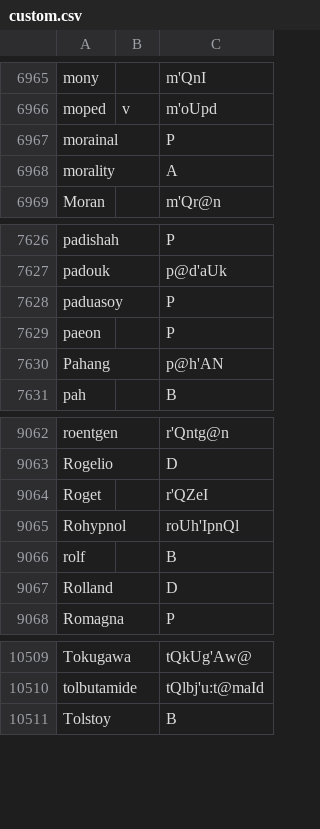
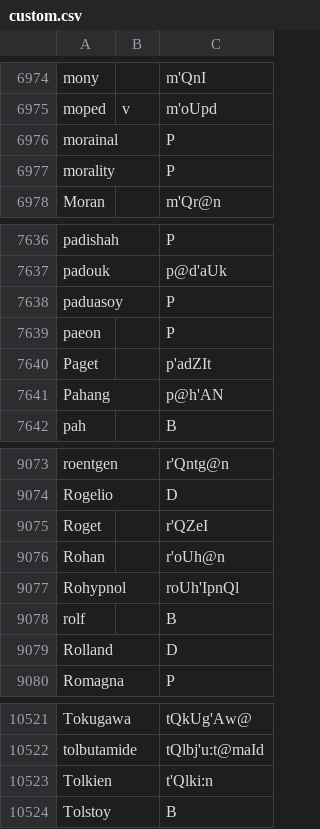
Before and after one commit to ChristianSi/lytspel, a CSV file: data/custom.csv, drawn as a sheet; only a part is shown, gaps mark what is left out; the diff covers the shown part only.

```diff
--- a/data/custom.csv
+++ b/data/custom.csv
@@ -6967,3 +6976,3 @@ moped,v,m'oUpd
 morainal,,P
-morality,,A
+morality,,P
 Moran,,m'Qr@n
@@ -7629,2 +7639,3 @@ paduasoy,,P
 paeon,,P
+Paget,,p'adZIt
 Pahang,,p@h'AN
@@ -9064,2 +9075,3 @@ Rogelio,,D
 Roget,,r'QZeI
+Rohan,,r'oUh@n
 Rohypnol,,roUh'IpnQl
@@ -10510,2 +10522,3 @@ Tokugawa,,tQkUg'Aw@
 tolbutamide,,tQlbj'u:t@maId
+Tolkien,,t'Qlki:n
 Tolstoy,,B
```
Also changed, not shown: 10 added rows elsewhere in this file, data/compound-blacklist.csv, data/compounds-manual.csv, 1 other file.
